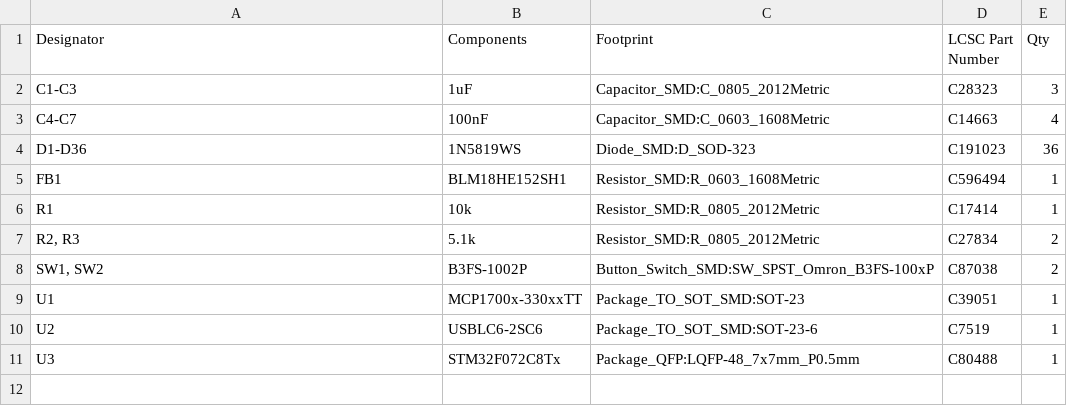
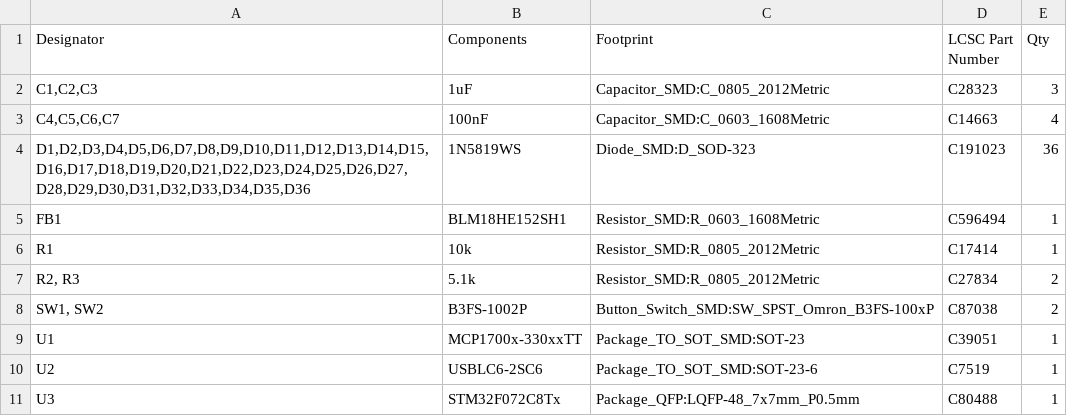
Before and after one commit to hulahermit/pteropus_keyboard, a CSV file: pteropus BOM.csv, drawn as a sheet.

Commit message:
Update BOM.

```diff
--- a/pteropus BOM.csv
+++ b/pteropus BOM.csv
@@ -1,5 +1,5 @@
 Designator,Components,Footprint,LCSC Part Number,Qty
-C1-C3,1uF,Capacitor_SMD:C_0805_2012Metric,C28323,3
-C4-C7,100nF,Capacitor_SMD:C_0603_1608Metric,C14663,4
-D1-D36,1N5819WS,Diode_SMD:D_SOD-323,C191023,36
+"C1,C2,C3",1uF,Capacitor_SMD:C_0805_2012Metric,C28323,3
+"C4,C5,C6,C7",100nF,Capacitor_SMD:C_0603_1608Metric,C14663,4
+"D1,D2,D3,D4,D5,D6,D7,D8,D9,D10,D11,D12,D13,D14,D15,D16,D17,D18,D19,D20,D21,D22,D23,D24,D25,D26,D27,D28,D29,D30,D31,D32,D33,D34,D35,D36",1N5819WS,Diode_SMD:D_SOD-323,C191023,36
 FB1,BLM18HE152SH1,Resistor_SMD:R_0603_1608Metric,C596494,1
```
